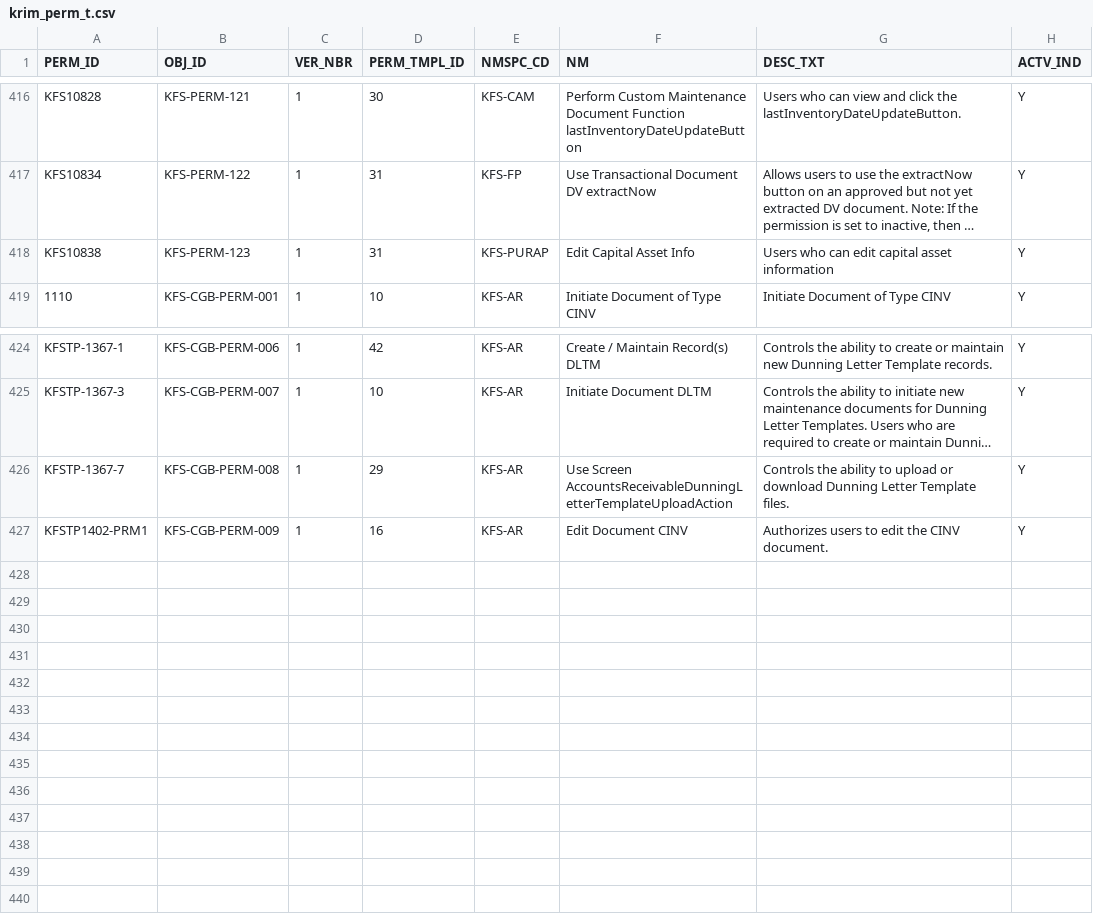
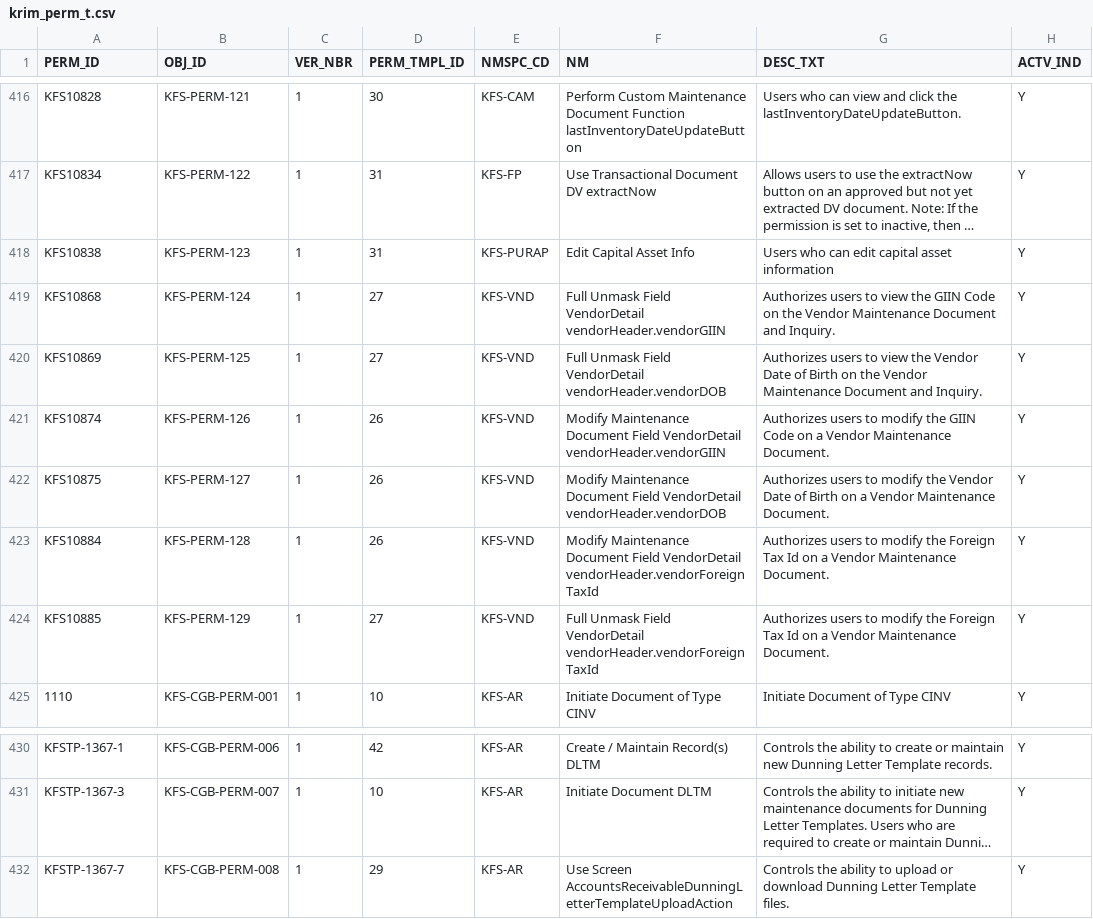
Before and after one commit to kuali/kfs, a CSV file: work/db/rice-data/bootstrap/krim_perm_t.csv, drawn as a sheet; only a part is shown, gaps mark what is left out; long unchanged cells end in …; removed rows and columns are numbered as before the commit, all else as after; the diff names each change by its address in the sheet, - before the commit and + after, or states it on an @@ line.

```diff
--- a/work/db/rice-data/bootstrap/krim_perm_t.csv
+++ b/work/db/rice-data/bootstrap/krim_perm_t.csv
+row 419: KFS10868 | KFS-PERM-124 | 1 | 27 | KFS-VND | Full Unmask Field VendorDetail vendorHeader.vendorGIIN | Authorizes users to view the GIIN Code on the Vendor Maintenance Document and Inquiry. | Y
+row 420: KFS10869 | KFS-PERM-125 | 1 | 27 | KFS-VND | Full Unmask Field VendorDetail vendorHeader.vendorDOB | Authorizes users to view the Vendor Date of Birth on the Vendor Maintenance Document and Inquiry. | Y
+row 421: KFS10874 | KFS-PERM-126 | 1 | 26 | KFS-VND | Modify Maintenance Document Field VendorDetail vendorHeader.vendorGIIN | Authorizes users to modify the GIIN Code on a Vendor Maintenance Document. | Y
+row 422: KFS10875 | KFS-PERM-127 | 1 | 26 | KFS-VND | Modify Maintenance Document Field VendorDetail vendorHeader.vendorDOB | Authorizes users to modify the Vendor Date of Birth on a Vendor Maintenance Document. | Y
+row 423: KFS10884 | KFS-PERM-128 | 1 | 26 | KFS-VND | Modify Maintenance Document Field VendorDetail vendorHeader.vendorForeignTaxId | Authorizes users to modify the Foreign Tax Id on a Vendor Maintenance Document. | Y
+row 424: KFS10885 | KFS-PERM-129 | 1 | 27 | KFS-VND | Full Unmask Field VendorDetail vendorHeader.vendorForeignTaxId | Authorizes users to modify the Foreign Tax Id on a Vendor Maintenance Document. | Y
-row 427: KFSTP1402-PRM1 | KFS-CGB-PERM-009 | 1 | 16 | KFS-AR | Edit Document CINV | Authorizes users to edit the CINV document. | Y
```
Also changed, not shown: work/db/rice-data/bootstrap/krim_perm_attr_data_t.csv, work/db/rice-data/bootstrap/krim_role_perm_t.csv, 36 other files.
